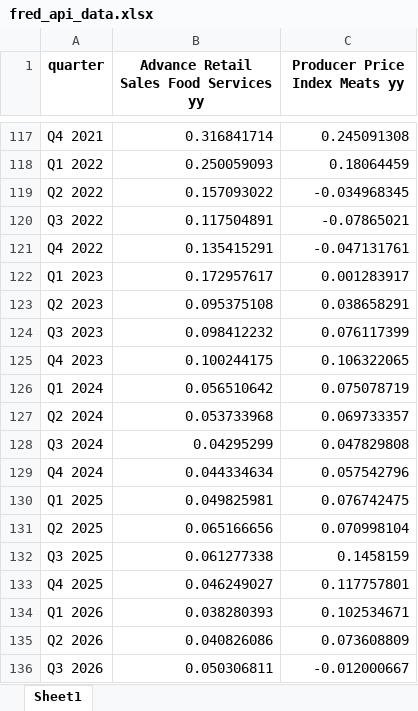
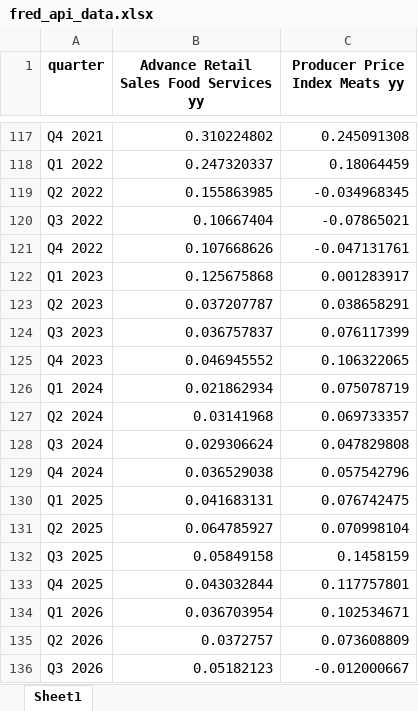
Before and after one commit to MathisGrandjean/Dashboard_Chipotle, an Excel workbook: data/fred_api_data.xlsx, sheet Sheet1, drawn as a sheet; only a part is shown, gaps mark what is left out; values as stored, in another font and other column widths than the file's, no borders; the diff covers the shown part only; the diff names each change by its address in the sheet, - before the commit and + after, or states it on an @@ line.

```diff
--- a/data/fred_api_data.xlsx (sheet Sheet1)
+++ b/data/fred_api_data.xlsx (sheet Sheet1)
-B117: 0.316841714
+B117: 0.310224802
-B118: 0.250059093
+B118: 0.247320337
-B119: 0.157093022
+B119: 0.155863985
-B120: 0.117504891
+B120: 0.10667404
-B121: 0.135415291
+B121: 0.107668626
-B122: 0.172957617
+B122: 0.125675868
-B123: 0.095375108
+B123: 0.037207787
-B124: 0.098412232
+B124: 0.036757837
-B125: 0.100244175
+B125: 0.046945552
-B126: 0.056510642
+B126: 0.021862934
-B127: 0.053733968
+B127: 0.03141968
-B128: 0.04295299
+B128: 0.029306624
-B129: 0.044334634
+B129: 0.036529038
-B130: 0.049825981
+B130: 0.041683131
-B131: 0.065166656
+B131: 0.064785927
-B132: 0.061277338
+B132: 0.05849158
-B133: 0.046249027
+B133: 0.043032844
-B134: 0.038280393
+B134: 0.036703954
-B135: 0.040826086
+B135: 0.0372757
-B136: 0.050306811
+B136: 0.05182123
```
Also changed, not shown: 27 edited cells elsewhere in this sheet, data/Chipotle_jobs_all.xlsx, data/chipotle_sec_key_metrics.xlsx, 1 other file.
